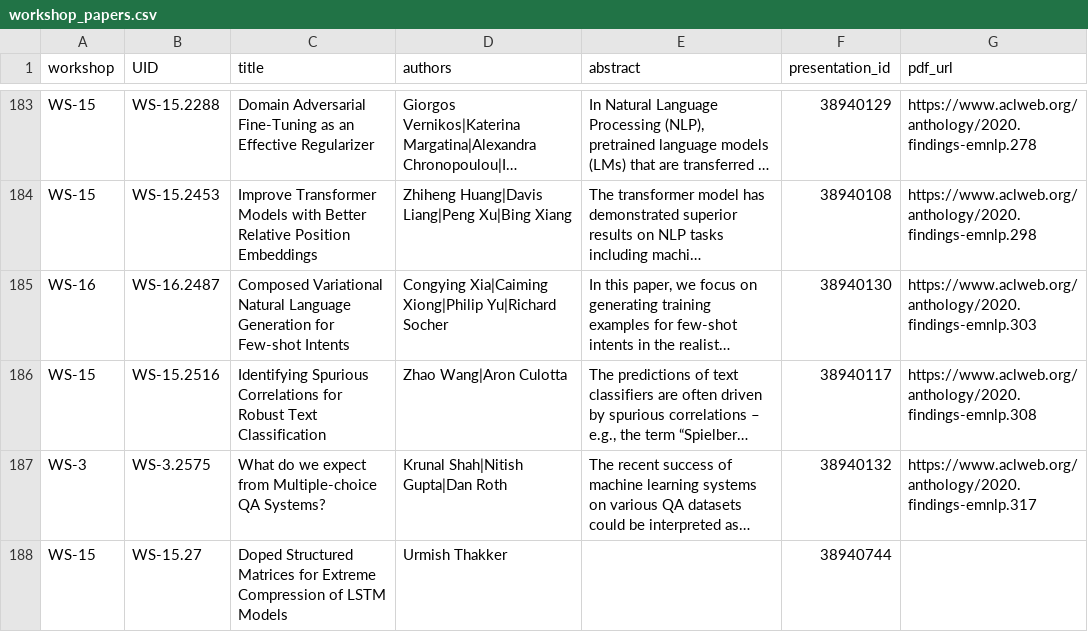
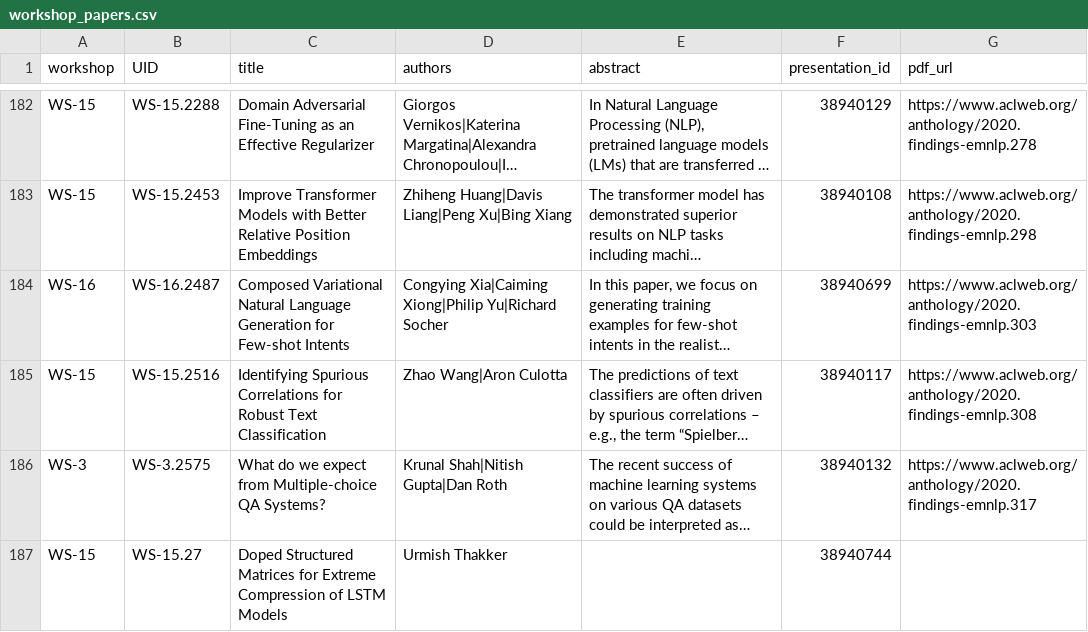
Before and after one commit to acl-org/emnlp-2020-virtual-conference, a CSV file: sitedata/workshop_papers.csv, drawn as a sheet; only a part is shown, gaps mark what is left out; long unchanged cells end in …; addresses are those after the commit; the diff covers the shown part only; the diff names each change by its address in the sheet, - before the commit and + after, or states it on an @@ line.

```diff
--- a/sitedata/workshop_papers.csv
+++ b/sitedata/workshop_papers.csv
-F184 (presentation_id): 38940130
+F184 (presentation_id): 38940699
```
Also changed, not shown: 4 added rows, 2 removed rows and 1 edited cell elsewhere in this file, 1 other file.
